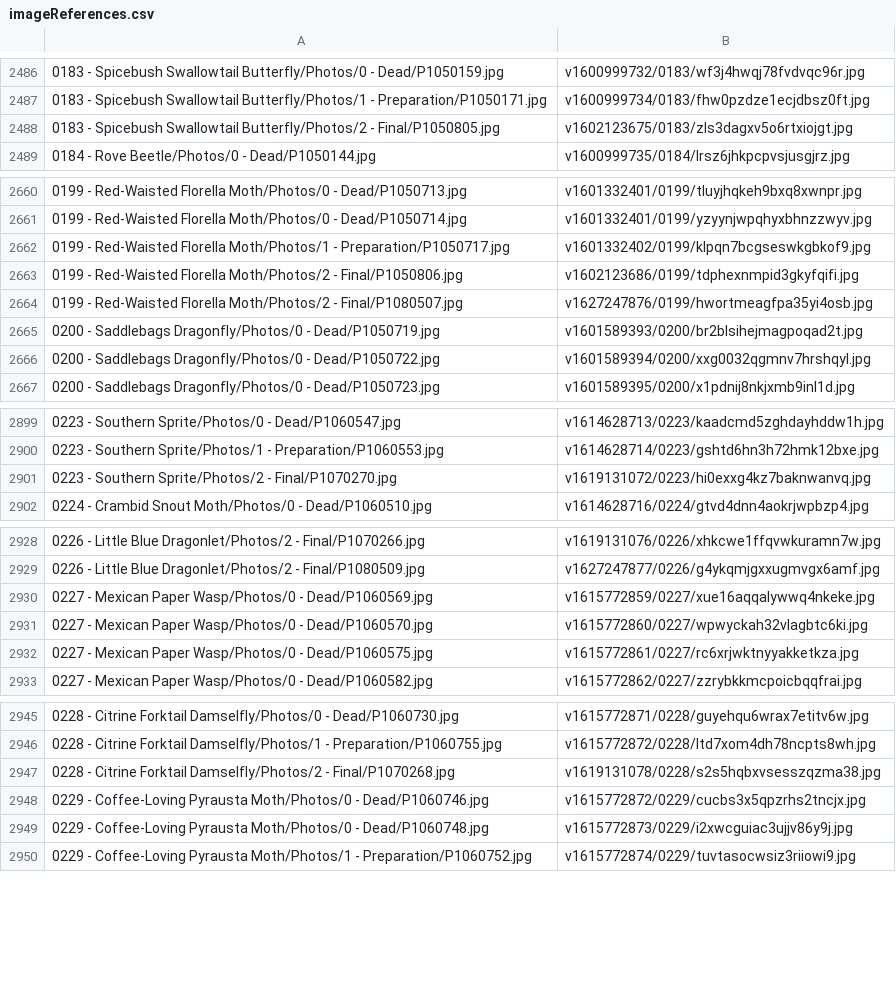
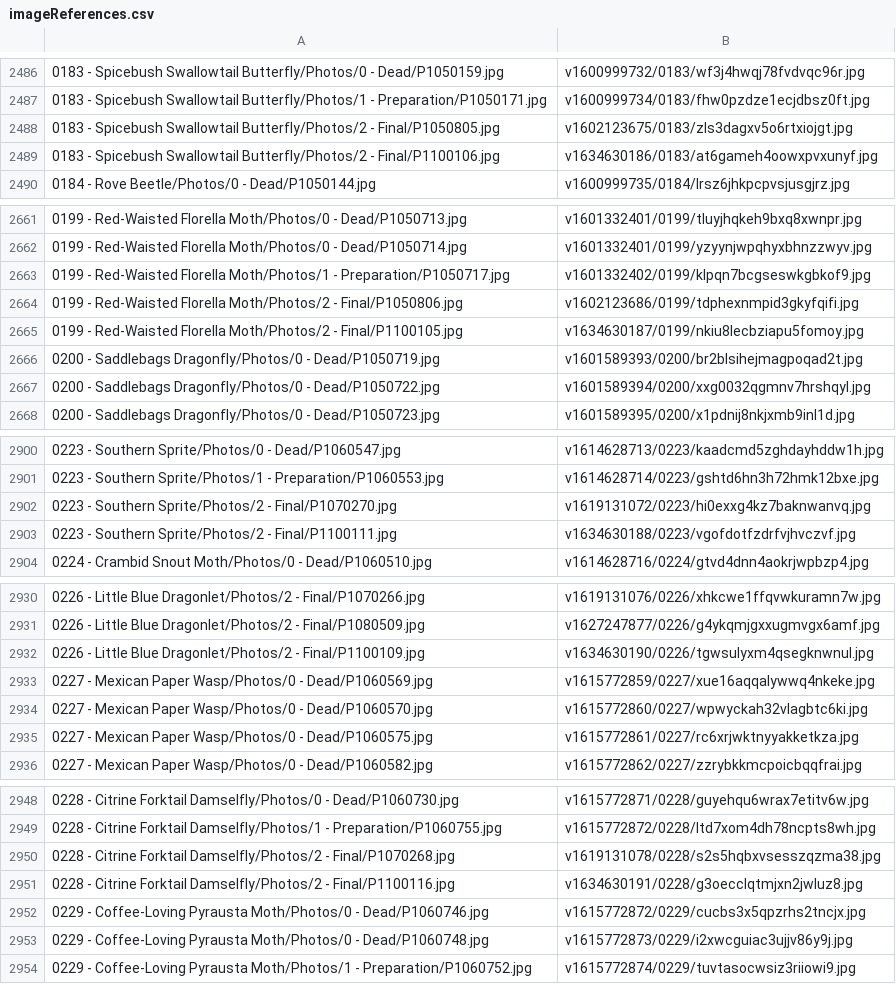
Before and after one commit to ZGorlock/SpecimensWebsiteGenerator, a CSV file: resources/imageReferences.csv, drawn as a sheet; only a part is shown, gaps mark what is left out.

Commit message:
Updated finalized Specimens

```diff
--- a/resources/imageReferences.csv
+++ b/resources/imageReferences.csv
@@ -2488,2 +2488,3 @@
 0183 - Spicebush Swallowtail Butterfly/Photos/2 - Final/P1050805.jpg,v1602123675/0183/zls3dagxv5o6rtxiojgt.jpg
+0183 - Spicebush Swallowtail Butterfly/Photos/2 - Final/P1100106.jpg,v1634630186/0183/at6gameh4oowxpvxunyf.jpg
 0184 - Rove Beetle/Photos/0 - Dead/P1050144.jpg,v1600999735/0184/lrsz6jhkpcpvsjusgjrz.jpg
@@ -2663,3 +2664,3 @@
 0199 - Red-Waisted Florella Moth/Photos/2 - Final/P1050806.jpg,v1602123686/0199/tdphexnmpid3gkyfqifi.jpg
-0199 - Red-Waisted Florella Moth/Photos/2 - Final/P1080507.jpg,v1627247876/0199/hwortmeagfpa35yi4osb.jpg
+0199 - Red-Waisted Florella Moth/Photos/2 - Final/P1100105.jpg,v1634630187/0199/nkiu8lecbziapu5fomoy.jpg
 0200 - Saddlebags Dragonfly/Photos/0 - Dead/P1050719.jpg,v1601589393/0200/br2blsihejmagpoqad2t.jpg
@@ -2901,2 +2902,3 @@
 0223 - Southern Sprite/Photos/2 - Final/P1070270.jpg,v1619131072/0223/hi0exxg4kz7baknwanvq.jpg
+0223 - Southern Sprite/Photos/2 - Final/P1100111.jpg,v1634630188/0223/vgofdotfzdrfvjhvczvf.jpg
 0224 - Crambid Snout Moth/Photos/0 - Dead/P1060510.jpg,v1614628716/0224/gtvd4dnn4aokrjwpbzp4.jpg
@@ -2929,2 +2931,3 @@
 0226 - Little Blue Dragonlet/Photos/2 - Final/P1080509.jpg,v1627247877/0226/g4ykqmjgxxugmvgx6amf.jpg
+0226 - Little Blue Dragonlet/Photos/2 - Final/P1100109.jpg,v1634630190/0226/tgwsulyxm4qsegknwnul.jpg
 0227 - Mexican Paper Wasp/Photos/0 - Dead/P1060569.jpg,v1615772859/0227/xue16aqqalywwq4nkeke.jpg
@@ -2947,2 +2950,3 @@
 0228 - Citrine Forktail Damselfly/Photos/2 - Final/P1070268.jpg,v1619131078/0228/s2s5hqbxvsesszqzma38.jpg
+0228 - Citrine Forktail Damselfly/Photos/2 - Final/P1100116.jpg,v1634630191/0228/g3oecclqtmjxn2jwluz8.jpg
 0229 - Coffee-Loving Pyrausta Moth/Photos/0 - Dead/P1060746.jpg,v1615772872/0229/cucbs3x5qpzrhs2tncjx.jpg
```
